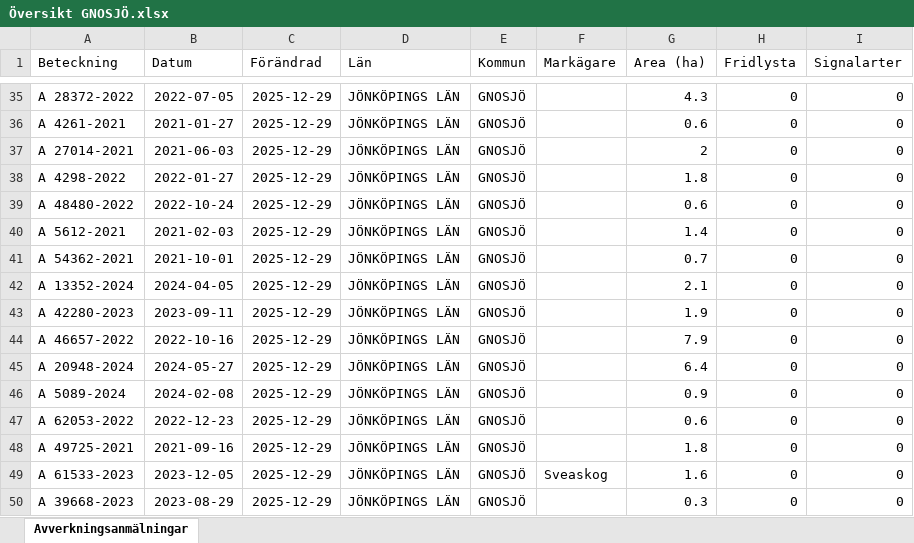
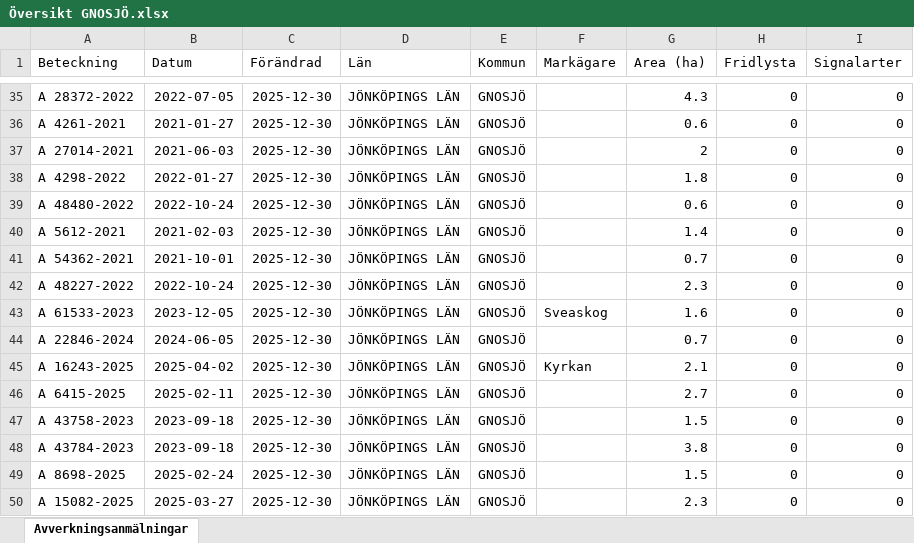
Before and after one commit to klasma/Logging_0617, an Excel workbook: Översikt GNOSJÖ.xlsx, sheet Avverkningsanmälningar, drawn as a sheet; only a part is shown, gaps mark what is left out; values as stored, in another font and other column widths than the file's, no borders; the diff covers the shown part only; the diff names each change by its address in the sheet, - before the commit and + after, or states it on an @@ line.

```diff
--- a/Översikt GNOSJÖ.xlsx (sheet Avverkningsanmälningar)
+++ b/Översikt GNOSJÖ.xlsx (sheet Avverkningsanmälningar)
-C35:C50 (Förändrad): 2025-12-29
+C35:C50 (Förändrad): 2025-12-30
-A42 (Beteckning): A 13352-2024
+A42 (Beteckning): A 48227-2022
-B42 (Datum): 2024-04-05
+B42 (Datum): 2022-10-24
-G42 (Area (ha)): 2.1
+G42 (Area (ha)): 2.3
-A43 (Beteckning): A 42280-2023
+A43 (Beteckning): A 61533-2023
-B43 (Datum): 2023-09-11
+B43 (Datum): 2023-12-05
-F43 (Markägare): (empty)
+F43 (Markägare): Sveaskog
-G43 (Area (ha)): 1.9
+G43 (Area (ha)): 1.6
-A44 (Beteckning): A 46657-2022
+A44 (Beteckning): A 22846-2024
-B44 (Datum): 2022-10-16
+B44 (Datum): 2024-06-05
-G44 (Area (ha)): 7.9
+G44 (Area (ha)): 0.7
-A45 (Beteckning): A 20948-2024
+A45 (Beteckning): A 16243-2025
-B45 (Datum): 2024-05-27
+B45 (Datum): 2025-04-02
-F45 (Markägare): (empty)
+F45 (Markägare): Kyrkan
-G45 (Area (ha)): 6.4
+G45 (Area (ha)): 2.1
-A46 (Beteckning): A 5089-2024
+A46 (Beteckning): A 6415-2025
-B46 (Datum): 2024-02-08
+B46 (Datum): 2025-02-11
-G46 (Area (ha)): 0.9
+G46 (Area (ha)): 2.7
-A47 (Beteckning): A 62053-2022
+A47 (Beteckning): A 43758-2023
-B47 (Datum): 2022-12-23
+B47 (Datum): 2023-09-18
-G47 (Area (ha)): 0.6
+G47 (Area (ha)): 1.5
-A48 (Beteckning): A 49725-2021
+A48 (Beteckning): A 43784-2023
-B48 (Datum): 2021-09-16
+B48 (Datum): 2023-09-18
-G48 (Area (ha)): 1.8
+G48 (Area (ha)): 3.8
-A49 (Beteckning): A 61533-2023
+A49 (Beteckning): A 8698-2025
-B49 (Datum): 2023-12-05
+B49 (Datum): 2025-02-24
-F49 (Markägare): Sveaskog
+F49 (Markägare): (empty)
-G49 (Area (ha)): 1.6
+G49 (Area (ha)): 1.5
-A50 (Beteckning): A 39668-2023
+A50 (Beteckning): A 15082-2025
-B50 (Datum): 2023-08-29
+B50 (Datum): 2025-03-27
-G50 (Area (ha)): 0.3
+G50 (Area (ha)): 2.3
```
Also changed, not shown: 951 edited cells elsewhere in this sheet, artfynd/A 30078-2022 artfynd.xlsx, artfynd/A 38197-2025 artfynd.xlsx, 19 other files.
